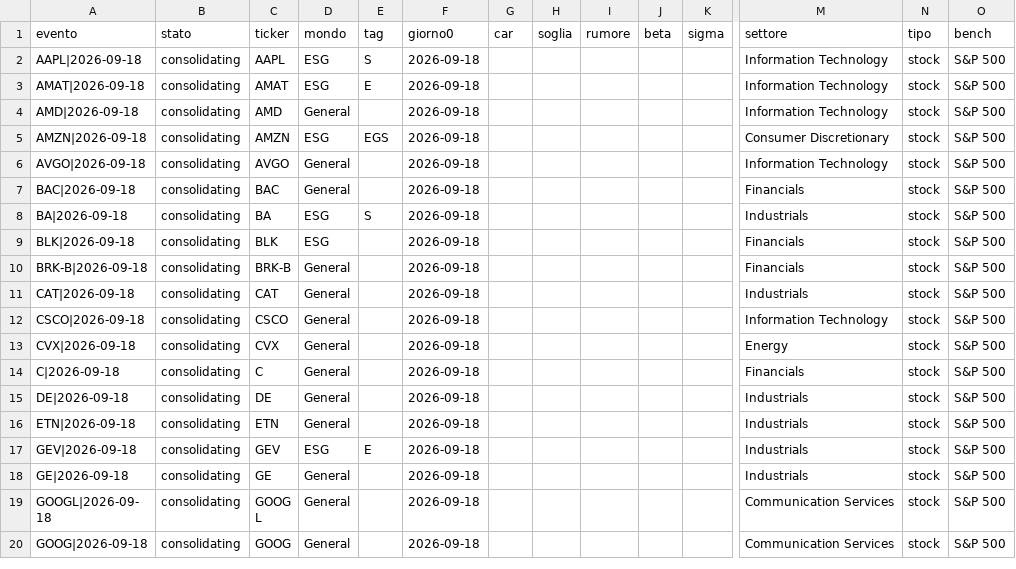
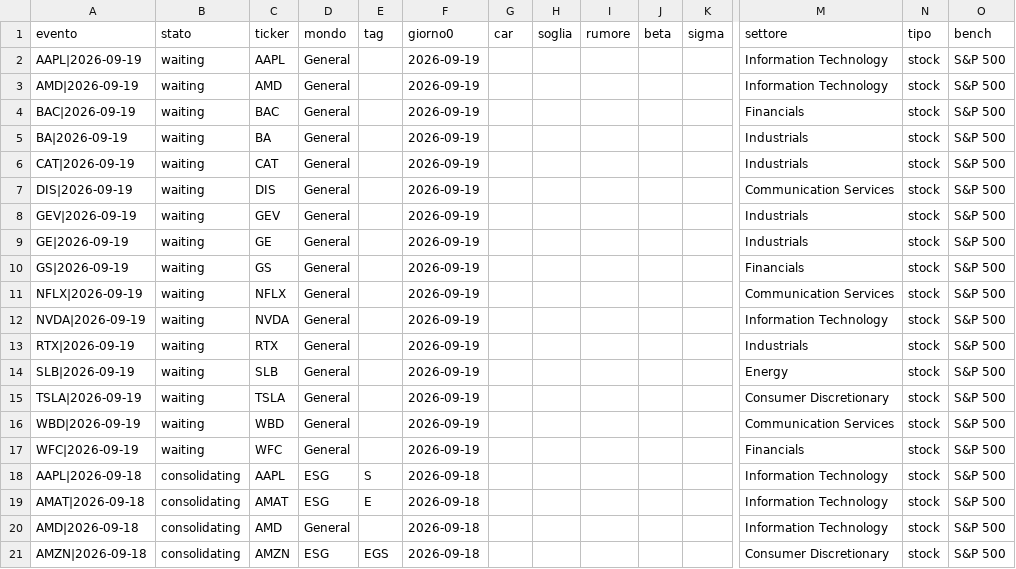
Before and after one commit to carlospinetto99/news-impact-tracker, a CSV file: eventi.csv, drawn as a sheet; only a part is shown, gaps mark what is left out; the shorter side is filled out with more unchanged rows; rows hold the shown columns only; the diff names each change by its address in the sheet, - before the commit and + after, or states it on an @@ line.

```diff
--- a/eventi.csv
+++ b/eventi.csv
+row 2: AAPL|2026-09-19 | waiting | AAPL | General |  | 2026-09-19 |  |  |  |  |  | Information Technology | stock | S&P 500
+row 3: AMD|2026-09-19 | waiting | AMD | General |  | 2026-09-19 |  |  |  |  |  | Information Technology | stock | S&P 500
+row 4: BAC|2026-09-19 | waiting | BAC | General |  | 2026-09-19 |  |  |  |  |  | Financials | stock | S&P 500
+row 5: BA|2026-09-19 | waiting | BA | General |  | 2026-09-19 |  |  |  |  |  | Industrials | stock | S&P 500
+row 6: CAT|2026-09-19 | waiting | CAT | General |  | 2026-09-19 |  |  |  |  |  | Industrials | stock | S&P 500
+row 7: DIS|2026-09-19 | waiting | DIS | General |  | 2026-09-19 |  |  |  |  |  | Communication Services | stock | S&P 500
+row 8: GEV|2026-09-19 | waiting | GEV | General |  | 2026-09-19 |  |  |  |  |  | Industrials | stock | S&P 500
+row 9: GE|2026-09-19 | waiting | GE | General |  | 2026-09-19 |  |  |  |  |  | Industrials | stock | S&P 500
+row 10: GS|2026-09-19 | waiting | GS | General |  | 2026-09-19 |  |  |  |  |  | Financials | stock | S&P 500
+row 11: NFLX|2026-09-19 | waiting | NFLX | General |  | 2026-09-19 |  |  |  |  |  | Communication Services | stock | S&P 500
+row 12: NVDA|2026-09-19 | waiting | NVDA | General |  | 2026-09-19 |  |  |  |  |  | Information Technology | stock | S&P 500
+row 13: RTX|2026-09-19 | waiting | RTX | General |  | 2026-09-19 |  |  |  |  |  | Industrials | stock | S&P 500
+row 14: SLB|2026-09-19 | waiting | SLB | General |  | 2026-09-19 |  |  |  |  |  | Energy | stock | S&P 500
+row 15: TSLA|2026-09-19 | waiting | TSLA | General |  | 2026-09-19 |  |  |  |  |  | Consumer Discretionary | stock | S&P 500
+row 16: WBD|2026-09-19 | waiting | WBD | General |  | 2026-09-19 |  |  |  |  |  | Communication Services | stock | S&P 500
+row 17: WFC|2026-09-19 | waiting | WFC | General |  | 2026-09-19 |  |  |  |  |  | Financials | stock | S&P 500
```
Also changed, not shown: 2 other files.
